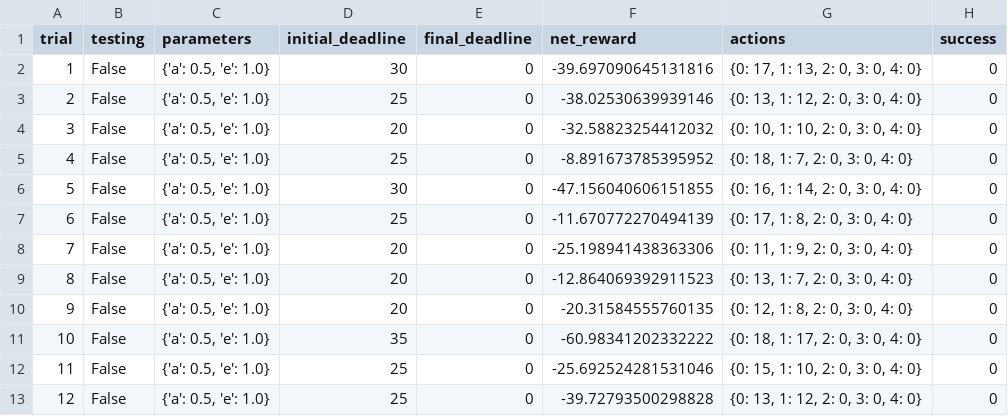
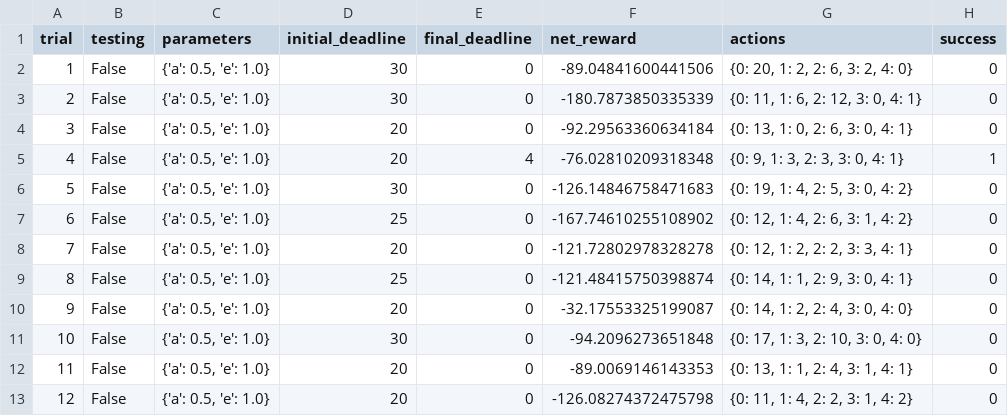
Before and after one commit to LeeZhe/machine-Learning, a CSV file: smartcab-master/logs/sim_no-learning.csv, drawn as a sheet; only a part is shown; the diff covers the shown part only.

```diff
--- a/smartcab-master/logs/sim_no-learning.csv
+++ b/smartcab-master/logs/sim_no-learning.csv
@@ -1,13 +1,13 @@
 trial,testing,parameters,initial_deadline,final_deadline,net_reward,actions,success
-1,False,"{'a': 0.5, 'e': 1.0}",30,0,-39.697090645131816,"{0: 17, 1: 13, 2: 0, 3: 0, 4: 0}",0
-2,False,"{'a': 0.5, 'e': 1.0}",25,0,-38.02530639939146,"{0: 13, 1: 12, 2: 0, 3: 0, 4: 0}",0
-3,False,"{'a': 0.5, 'e': 1.0}",20,0,-32.58823254412032,"{0: 10, 1: 10, 2: 0, 3: 0, 4: 0}",0
-4,False,"{'a': 0.5, 'e': 1.0}",25,0,-8.891673785395952,"{0: 18, 1: 7, 2: 0, 3: 0, 4: 0}",0
-5,False,"{'a': 0.5, 'e': 1.0}",30,0,-47.156040606151855,"{0: 16, 1: 14, 2: 0, 3: 0, 4: 0}",0
-6,False,"{'a': 0.5, 'e': 1.0}",25,0,-11.670772270494139,"{0: 17, 1: 8, 2: 0, 3: 0, 4: 0}",0
-7,False,"{'a': 0.5, 'e': 1.0}",20,0,-25.198941438363306,"{0: 11, 1: 9, 2: 0, 3: 0, 4: 0}",0
-8,False,"{'a': 0.5, 'e': 1.0}",20,0,-12.864069392911523,"{0: 13, 1: 7, 2: 0, 3: 0, 4: 0}",0
-9,False,"{'a': 0.5, 'e': 1.0}",20,0,-20.31584555760135,"{0: 12, 1: 8, 2: 0, 3: 0, 4: 0}",0
-10,False,"{'a': 0.5, 'e': 1.0}",35,0,-60.98341202332222,"{0: 18, 1: 17, 2: 0, 3: 0, 4: 0}",0
-11,False,"{'a': 0.5, 'e': 1.0}",25,0,-25.692524281531046,"{0: 15, 1: 10, 2: 0, 3: 0, 4: 0}",0
-12,False,"{'a': 0.5, 'e': 1.0}",25,0,-39.72793500298828,"{0: 13, 1: 12, 2: 0, 3: 0, 4: 0}",0
+1,False,"{'a': 0.5, 'e': 1.0}",30,0,-89.04841600441506,"{0: 20, 1: 2, 2: 6, 3: 2, 4: 0}",0
+2,False,"{'a': 0.5, 'e': 1.0}",30,0,-180.7873850335339,"{0: 11, 1: 6, 2: 12, 3: 0, 4: 1}",0
+3,False,"{'a': 0.5, 'e': 1.0}",20,0,-92.29563360634184,"{0: 13, 1: 0, 2: 6, 3: 0, 4: 1}",0
+4,False,"{'a': 0.5, 'e': 1.0}",20,4,-76.02810209318348,"{0: 9, 1: 3, 2: 3, 3: 0, 4: 1}",1
+5,False,"{'a': 0.5, 'e': 1.0}",30,0,-126.14846758471683,"{0: 19, 1: 4, 2: 5, 3: 0, 4: 2}",0
+6,False,"{'a': 0.5, 'e': 1.0}",25,0,-167.74610255108902,"{0: 12, 1: 4, 2: 6, 3: 1, 4: 2}",0
+7,False,"{'a': 0.5, 'e': 1.0}",20,0,-121.72802978328278,"{0: 12, 1: 2, 2: 2, 3: 3, 4: 1}",0
+8,False,"{'a': 0.5, 'e': 1.0}",25,0,-121.48415750398874,"{0: 14, 1: 1, 2: 9, 3: 0, 4: 1}",0
+9,False,"{'a': 0.5, 'e': 1.0}",20,0,-32.17553325199087,"{0: 14, 1: 2, 2: 4, 3: 0, 4: 0}",0
+10,False,"{'a': 0.5, 'e': 1.0}",30,0,-94.2096273651848,"{0: 17, 1: 3, 2: 10, 3: 0, 4: 0}",0
+11,False,"{'a': 0.5, 'e': 1.0}",20,0,-89.0069146143353,"{0: 13, 1: 1, 2: 4, 3: 1, 4: 1}",0
+12,False,"{'a': 0.5, 'e': 1.0}",20,0,-126.08274372475798,"{0: 11, 1: 4, 2: 2, 3: 1, 4: 2}",0
```
Also changed, not shown: 49 edited cells elsewhere in this file, 4 other files.
